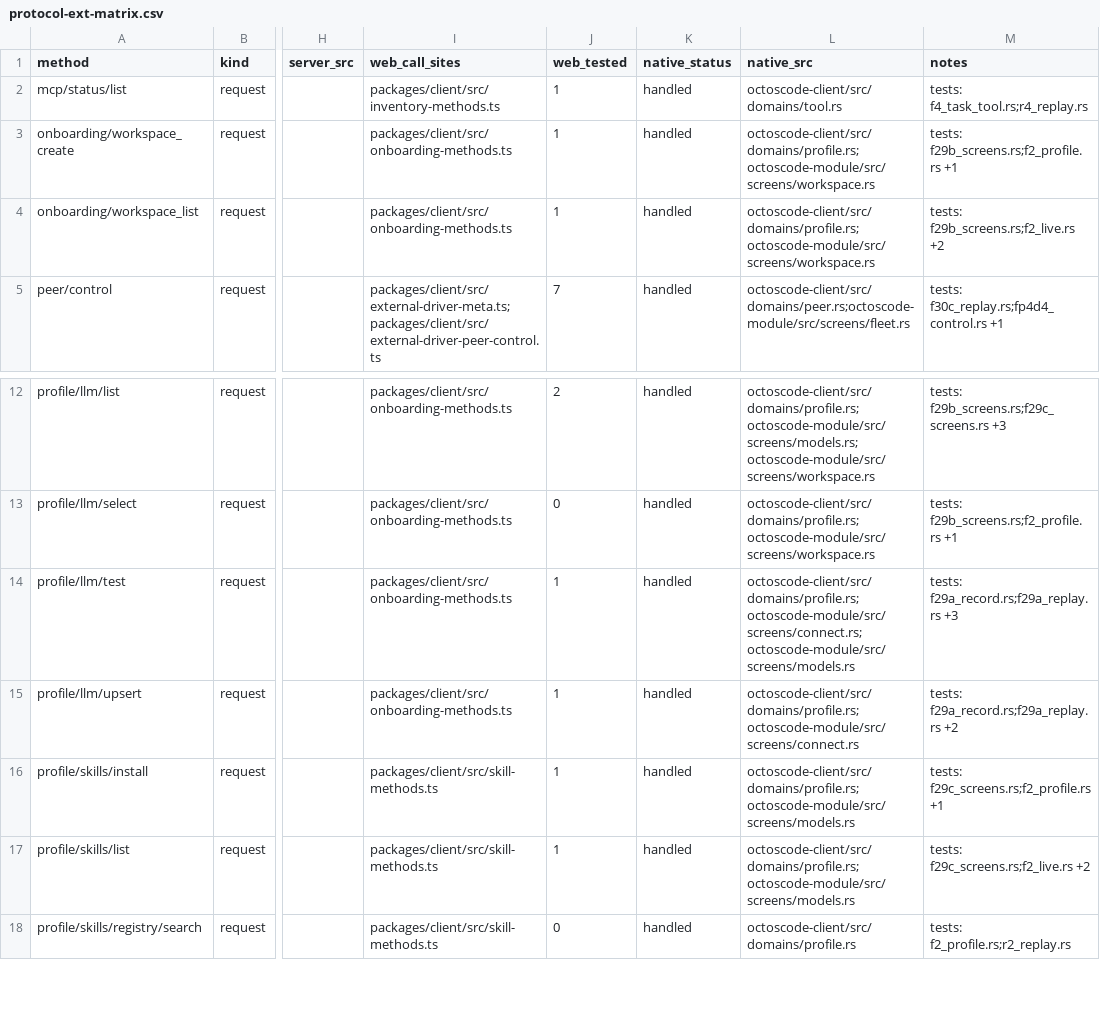
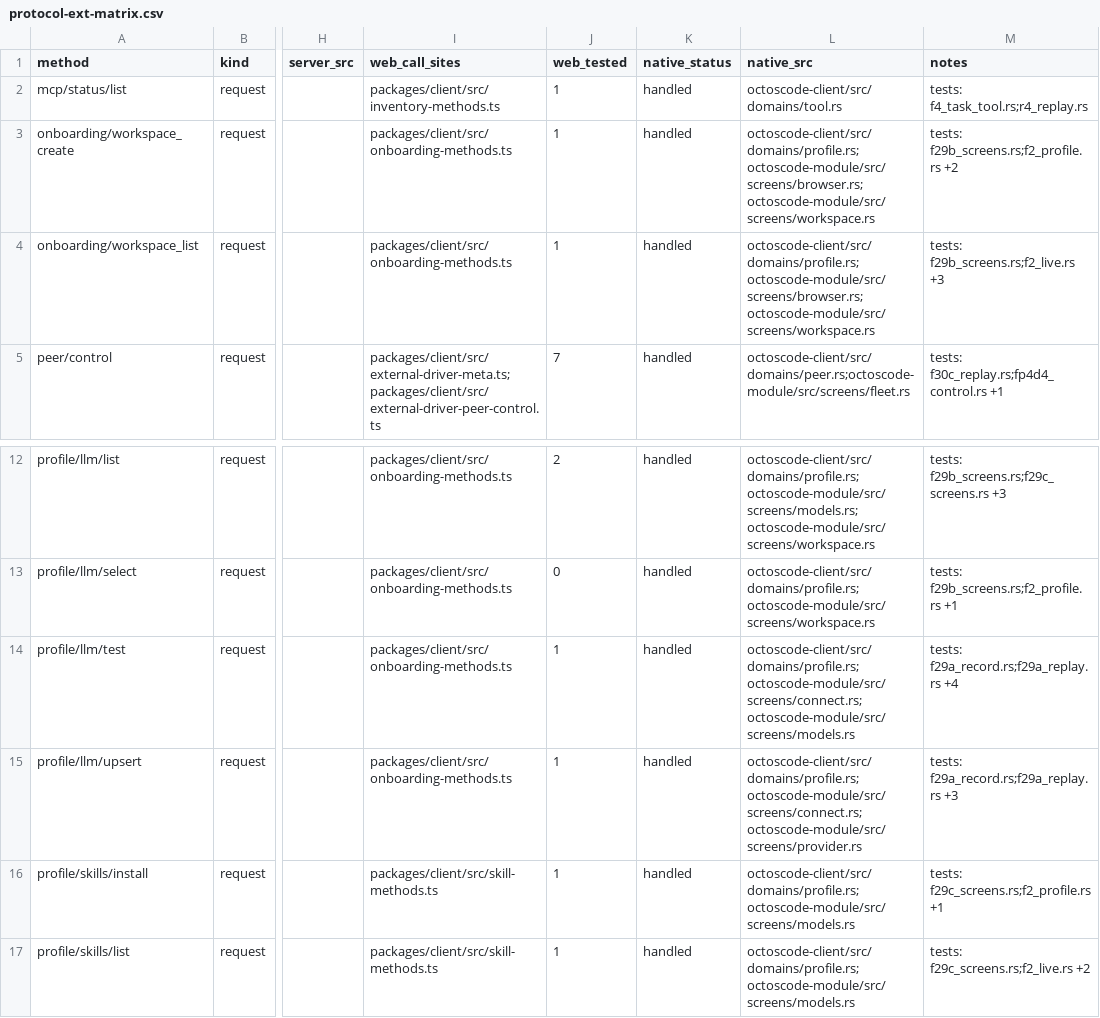
Before and after one commit to octos-org/octoscode-app, a CSV file: docs/protocol-ext-matrix.csv, drawn as a sheet; only a part is shown, gaps mark what is left out; the shorter side is filled out with more unchanged rows; the diff names each change by its address in the sheet, - before the commit and + after, or states it on an @@ line.

```diff
--- a/docs/protocol-ext-matrix.csv
+++ b/docs/protocol-ext-matrix.csv
-L3:L4 (native_src): octoscode-client/src/domains/profile.rs;octoscode-module/src/screens/workspace.rs
+L3:L4 (native_src): octoscode-client/src/domains/profile.rs;octoscode-module/src/screens/browser.rs;octoscode-module/src/screens/workspace.rs
-M3 (notes): tests: f29b_screens.rs;f2_profile.rs +1
+M3 (notes): tests: f29b_screens.rs;f2_profile.rs +2
-M4 (notes): tests: f29b_screens.rs;f2_live.rs +2
+M4 (notes): tests: f29b_screens.rs;f2_live.rs +3
-M14 (notes): tests: f29a_record.rs;f29a_replay.rs +3
+M14 (notes): tests: f29a_record.rs;f29a_replay.rs +4
-L15 (native_src): octoscode-client/src/domains/profile.rs;octoscode-module/src/screens/connect.rs
+L15 (native_src): octoscode-client/src/domains/profile.rs;octoscode-module/src/screens/connect.rs;octoscode-module/src/screens/provider.rs
-M15 (notes): tests: f29a_record.rs;f29a_replay.rs +2
+M15 (notes): tests: f29a_record.rs;f29a_replay.rs +3
```
Also changed, not shown: docs/parity-matrix.csv, docs/phase4-board3-rows.csv, 1 other file.
